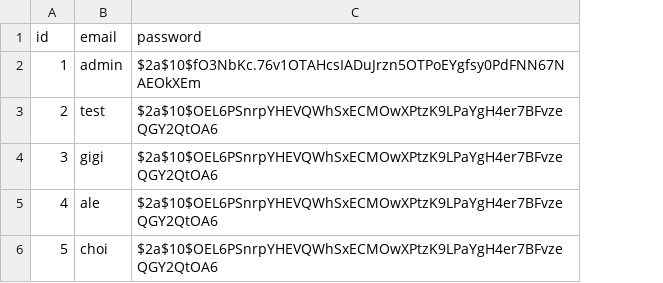
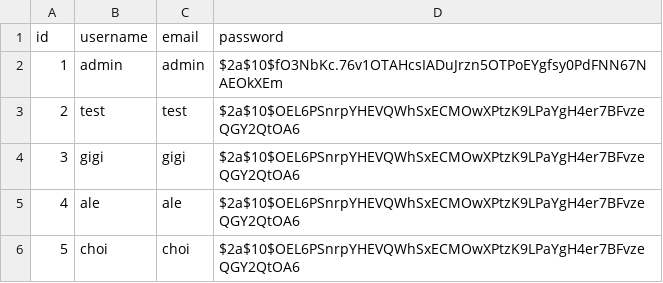
Before and after one commit to chaeyjs827/sintoburi, a CSV file: src/main/resources/h2-sample/member.csv, drawn as a sheet; the diff names each change by its address in the sheet, - before the commit and + after, or states it on an @@ line.

```diff
--- a/src/main/resources/h2-sample/member.csv
+++ b/src/main/resources/h2-sample/member.csv
+column B (username), rows 2-6: admin | test | gigi | ale | choi
```
Also changed, not shown: 7 other files.
